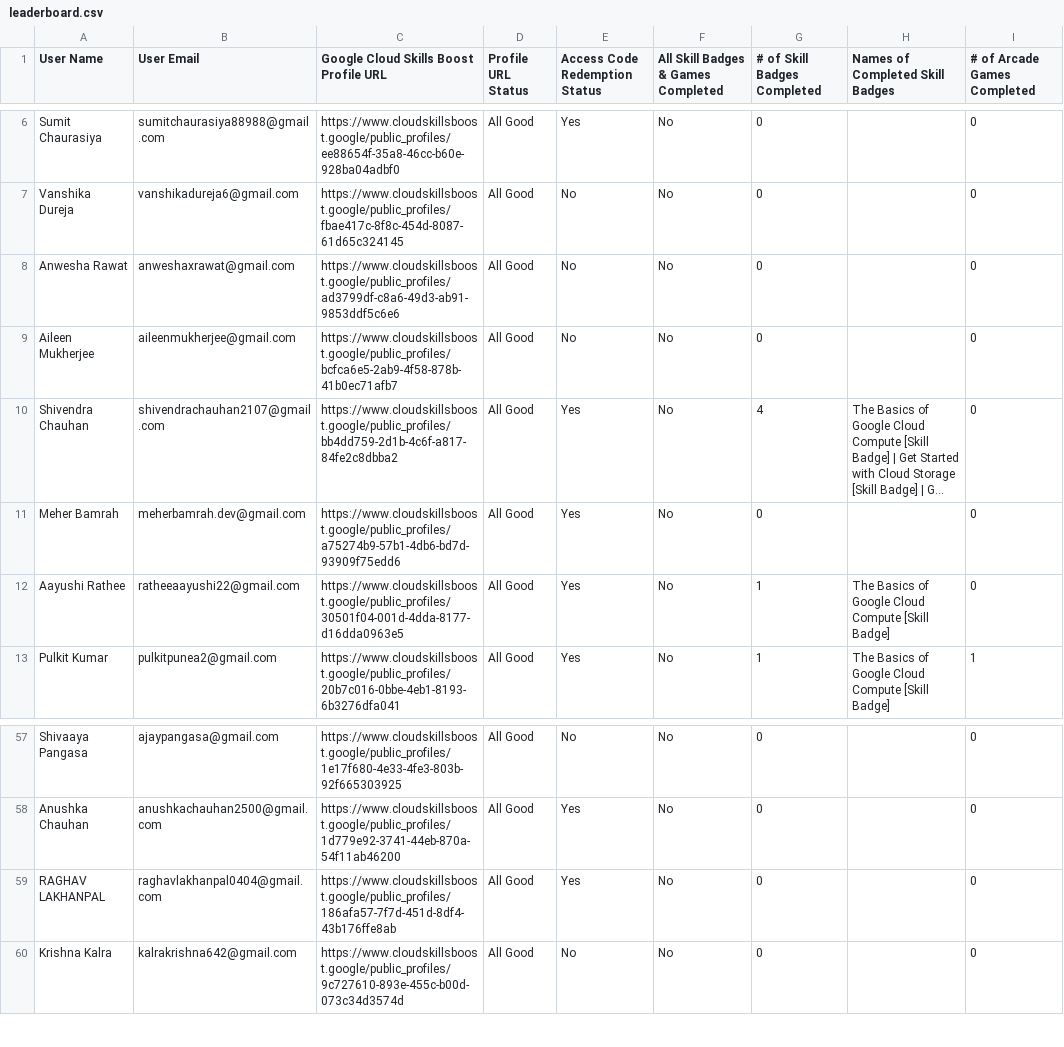
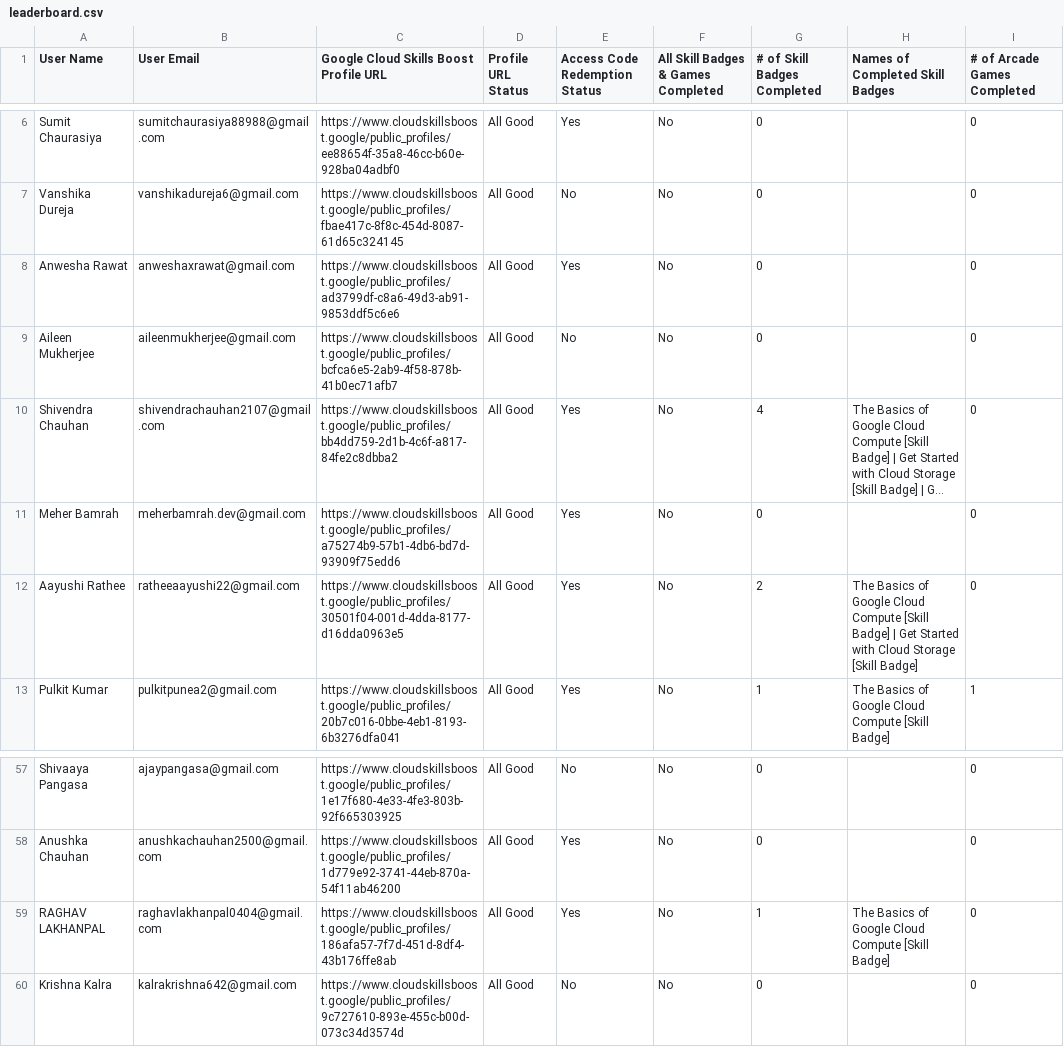
Before and after one commit to GDG-Amity/cloudstudyjams-2k5-website, a CSV file: public/leaderboard.csv, drawn as a sheet; only a part is shown, gaps mark what is left out; long unchanged cells end in …; the diff covers the shown part only; the diff names each change by its address in the sheet, - before the commit and + after, or states it on an @@ line.

```diff
--- a/public/leaderboard.csv
+++ b/public/leaderboard.csv
-E8 (Access Code Redemption Status): No
+E8 (Access Code Redemption Status): Yes
-G12 (# of Skill Badges Completed): 1
+G12 (# of Skill Badges Completed): 2
-H12 (Names of Completed Skill Badges): …[Skill Badge]
+H12 (Names of Completed Skill Badges): …[Skill Badge] | Get Started with Cloud Storage [Skill Badge]
-G59 (# of Skill Badges Completed): 0
+G59 (# of Skill Badges Completed): 1
-H59 (Names of Completed Skill Badges): (empty)
+H59 (Names of Completed Skill Badges): The Basics of Google Cloud Compute [Skill Badge]
```
Also changed, not shown: 26 edited cells elsewhere in this file, 6 other files.
